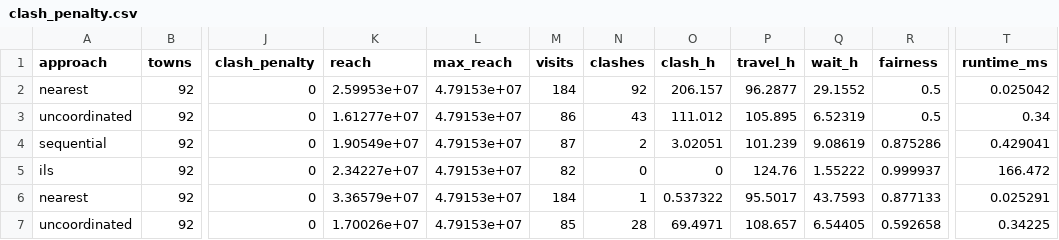
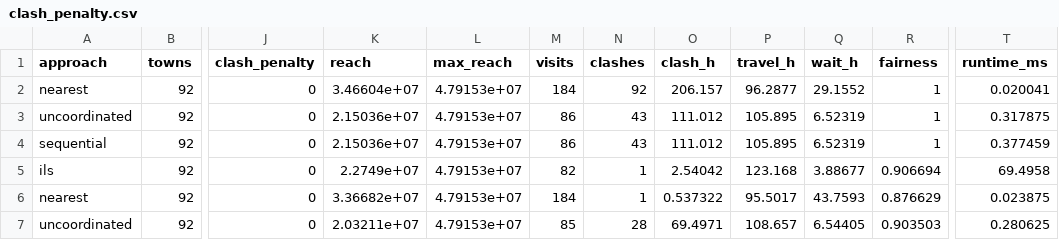
Before and after one commit to OccupiedPorcupine/dsadsadsa, a CSV file: results/sweep/clash_penalty.csv, drawn as a sheet; only a part is shown, gaps mark what is left out; the diff covers the shown part only; the diff names each change by its address in the sheet, - before the commit and + after, or states it on an @@ line.

```diff
--- a/results/sweep/clash_penalty.csv
+++ b/results/sweep/clash_penalty.csv
-K2 (reach): 2.59953e+07
+K2 (reach): 3.46604e+07
-R2:R3 (fairness): 0.5
+R2:R3 (fairness): 1
-T2 (runtime_ms): 0.025042
+T2 (runtime_ms): 0.020041
-K3 (reach): 1.61277e+07
+K3 (reach): 2.15036e+07
-T3 (runtime_ms): 0.34
+T3 (runtime_ms): 0.317875
-K4 (reach): 1.90549e+07
+K4 (reach): 2.15036e+07
-M4 (visits): 87
+M4 (visits): 86
-N4 (clashes): 2
+N4 (clashes): 43
-O4 (clash_h): 3.02051
+O4 (clash_h): 111.012
-P4 (travel_h): 101.239
+P4 (travel_h): 105.895
-Q4 (wait_h): 9.08619
+Q4 (wait_h): 6.52319
-R4 (fairness): 0.875286
+R4 (fairness): 1
-T4 (runtime_ms): 0.429041
+T4 (runtime_ms): 0.377459
-K5 (reach): 2.34227e+07
+K5 (reach): 2.2749e+07
-N5 (clashes): 0
+N5 (clashes): 1
-O5 (clash_h): 0
+O5 (clash_h): 2.54042
-P5 (travel_h): 124.76
+P5 (travel_h): 123.168
-Q5 (wait_h): 1.55222
+Q5 (wait_h): 3.88677
-R5 (fairness): 0.999937
+R5 (fairness): 0.906694
-T5 (runtime_ms): 166.472
+T5 (runtime_ms): 69.4958
-K6 (reach): 3.36579e+07
+K6 (reach): 3.36682e+07
-R6 (fairness): 0.877133
+R6 (fairness): 0.876629
-T6 (runtime_ms): 0.025291
+T6 (runtime_ms): 0.023875
-K7 (reach): 1.70026e+07
+K7 (reach): 2.03211e+07
-R7 (fairness): 0.592658
+R7 (fairness): 0.903503
-T7 (runtime_ms): 0.34225
+T7 (runtime_ms): 0.280625
```
Also changed, not shown: 86 edited cells elsewhere in this file, results/default/ils_routes.csv, results/default/nearest_routes.csv, 8 other files.
